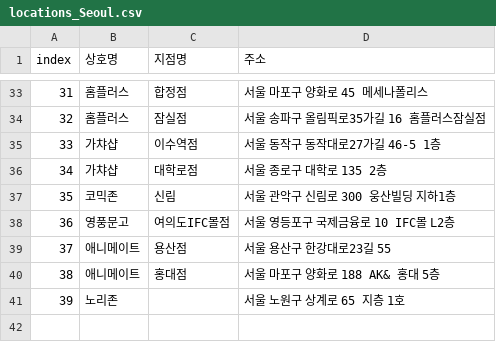
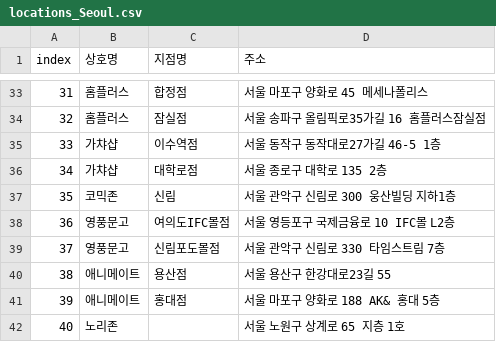
Before and after one commit to kreamsoup-SH/primap, a CSV file: data/csv/address_minimal/locations_Seoul.csv, drawn as a sheet; only a part is shown, gaps mark what is left out; addresses are those after the commit; the diff names each change by its address in the sheet, - before the commit and + after, or states it on an @@ line.

```diff
--- a/data/csv/address_minimal/locations_Seoul.csv
+++ b/data/csv/address_minimal/locations_Seoul.csv
+row 39: 37 | 영풍문고 | 신림포도몰점 | 서울 관악구 신림로 330 타임스트림 7층
@@ column A (index) renumbered from row 40 down @@
```
Also changed, not shown: 17 other files.
